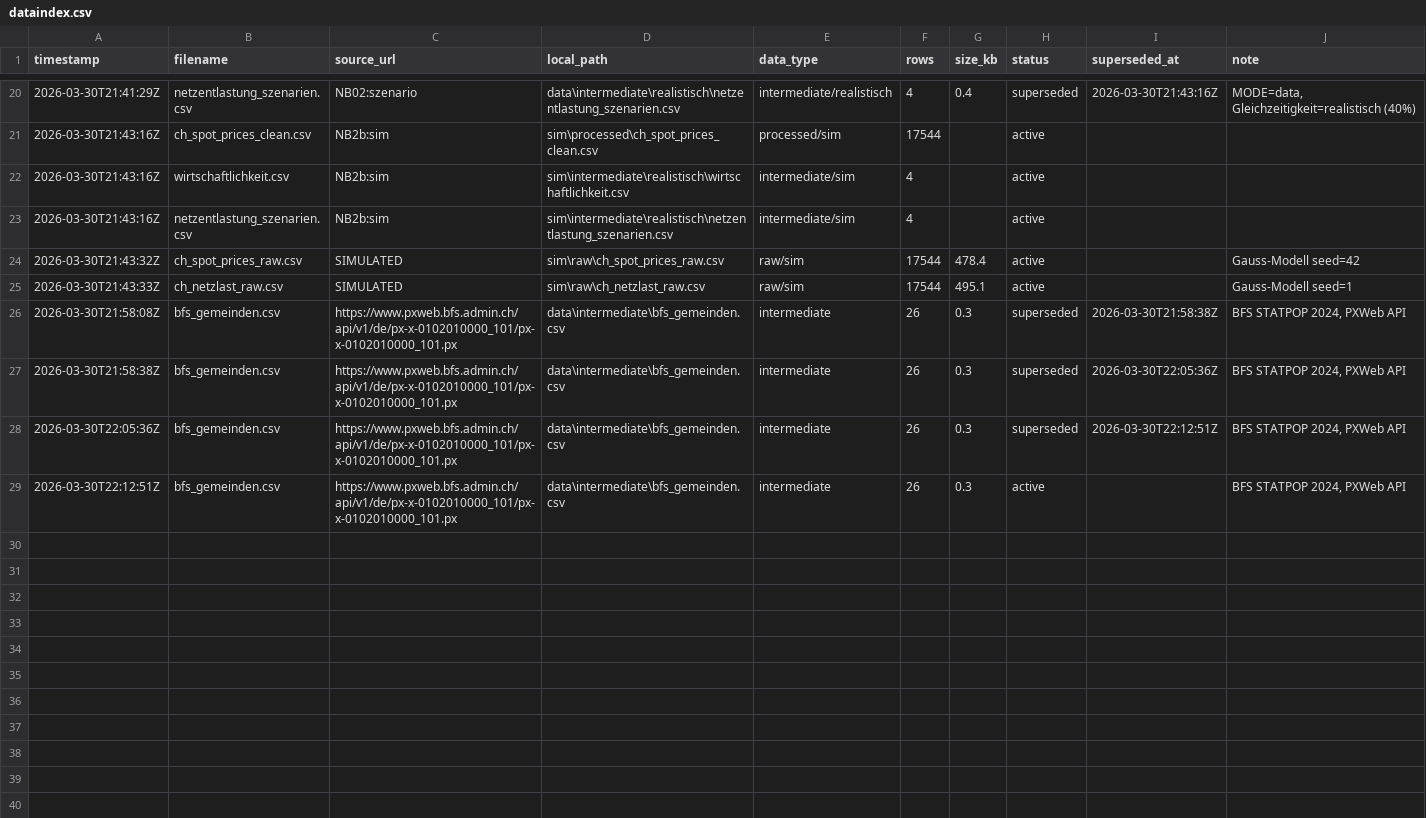
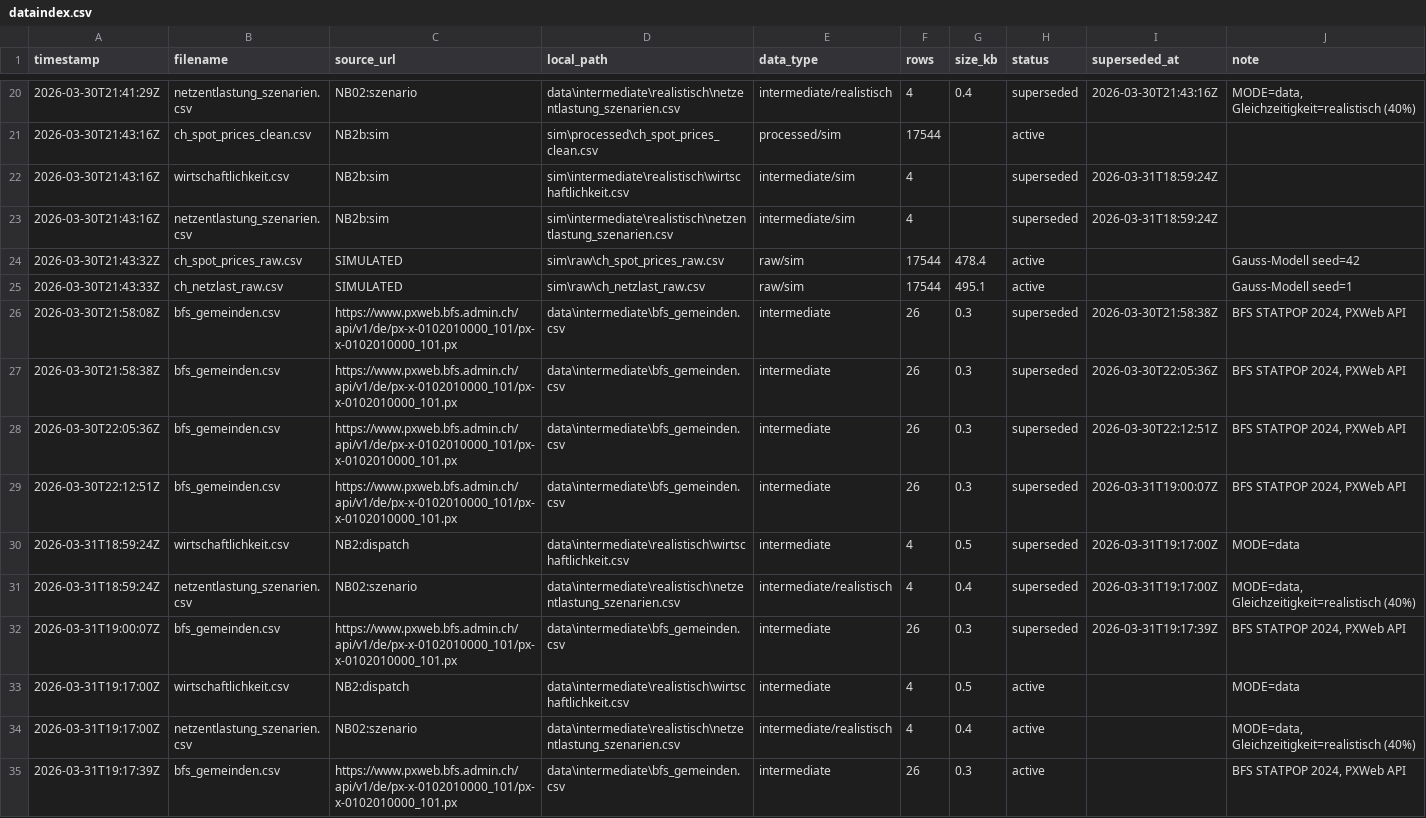
Before and after one commit to PatrikNeunteufel/Grid-Arbitrage, a CSV file: dataindex.csv, drawn as a sheet; only a part is shown, gaps mark what is left out.

```diff
--- a/dataindex.csv
+++ b/dataindex.csv
@@ -21,4 +21,4 @@ timestamp,filename,source_url,local_path,data_type,rows,size_kb,status,supersede
 2026-03-30T21:43:16Z,ch_spot_prices_clean.csv,NB2b:sim,sim\processed\ch_spot_prices_clean.csv,processed/sim,17544,,active,,
-2026-03-30T21:43:16Z,wirtschaftlichkeit.csv,NB2b:sim,sim\intermediate\realistisch\wirtschaftlichkeit.csv,intermediate/sim,4,,active,,
-2026-03-30T21:43:16Z,netzentlastung_szenarien.csv,NB2b:sim,sim\intermediate\realistisch\netzentlastung_szenarien.csv,intermediate/sim,4,,active,,
+2026-03-30T21:43:16Z,wirtschaftlichkeit.csv,NB2b:sim,sim\intermediate\realistisch\wirtschaftlichkeit.csv,intermediate/sim,4,,superseded,2026-03-31T18:59:24Z,
+2026-03-30T21:43:16Z,netzentlastung_szenarien.csv,NB2b:sim,sim\intermediate\realistisch\netzentlastung_szenarien.csv,intermediate/sim,4,,superseded,2026-03-31T18:59:24Z,
 2026-03-30T21:43:32Z,ch_spot_prices_raw.csv,SIMULATED,sim\raw\ch_spot_prices_raw.csv,raw/sim,17544,478.4,active,,Gauss-Modell seed=42
@@ -28,2 +28,8 @@ timestamp,filename,source_url,local_path,data_type,rows,size_kb,status,supersede
 2026-03-30T22:05:36Z,bfs_gemeinden.csv,https://www.pxweb.bfs.admin.ch/api/v1/de/px-x-0102010000_101/px-x-0102010000_101.px,data\intermediate\bfs_gemeinden.csv,intermediate,26,0.3,superseded,2026-03-30T22:12:51Z,"BFS STATPOP 2024, PXWeb API"
-2026-03-30T22:12:51Z,bfs_gemeinden.csv,https://www.pxweb.bfs.admin.ch/api/v1/de/px-x-0102010000_101/px-x-0102010000_101.px,data\intermediate\bfs_gemeinden.csv,intermediate,26,0.3,active,,"BFS STATPOP 2024, PXWeb API"
+2026-03-30T22:12:51Z,bfs_gemeinden.csv,https://www.pxweb.bfs.admin.ch/api/v1/de/px-x-0102010000_101/px-x-0102010000_101.px,data\intermediate\bfs_gemeinden.csv,intermediate,26,0.3,superseded,2026-03-31T19:00:07Z,"BFS STATPOP 2024, PXWeb API"
+2026-03-31T18:59:24Z,wirtschaftlichkeit.csv,NB2:dispatch,data\intermediate\realistisch\wirtschaftlichkeit.csv,intermediate,4,0.5,superseded,2026-03-31T19:17:00Z,MODE=data
+2026-03-31T18:59:24Z,netzentlastung_szenarien.csv,NB02:szenario,data\intermediate\realistisch\netzentlastung_szenarien.csv,intermediate/realistisch,4,0.4,superseded,2026-03-31T19:17:00Z,"MODE=data, Gleichzeitigkeit=realistisch (40%)"
+2026-03-31T19:00:07Z,bfs_gemeinden.csv,https://www.pxweb.bfs.admin.ch/api/v1/de/px-x-0102010000_101/px-x-0102010000_101.px,data\intermediate\bfs_gemeinden.csv,intermediate,26,0.3,superseded,2026-03-31T19:17:39Z,"BFS STATPOP 2024, PXWeb API"
+2026-03-31T19:17:00Z,wirtschaftlichkeit.csv,NB2:dispatch,data\intermediate\realistisch\wirtschaftlichkeit.csv,intermediate,4,0.5,active,,MODE=data
+2026-03-31T19:17:00Z,netzentlastung_szenarien.csv,NB02:szenario,data\intermediate\realistisch\netzentlastung_szenarien.csv,intermediate/realistisch,4,0.4,active,,"MODE=data, Gleichzeitigkeit=realistisch (40%)"
+2026-03-31T19:17:39Z,bfs_gemeinden.csv,https://www.pxweb.bfs.admin.ch/api/v1/de/px-x-0102010000_101/px-x-0102010000_101.px,data\intermediate\bfs_gemeinden.csv,intermediate,26,0.3,active,,"BFS STATPOP 2024, PXWeb API"
```
Also changed, not shown: 28 other files.
